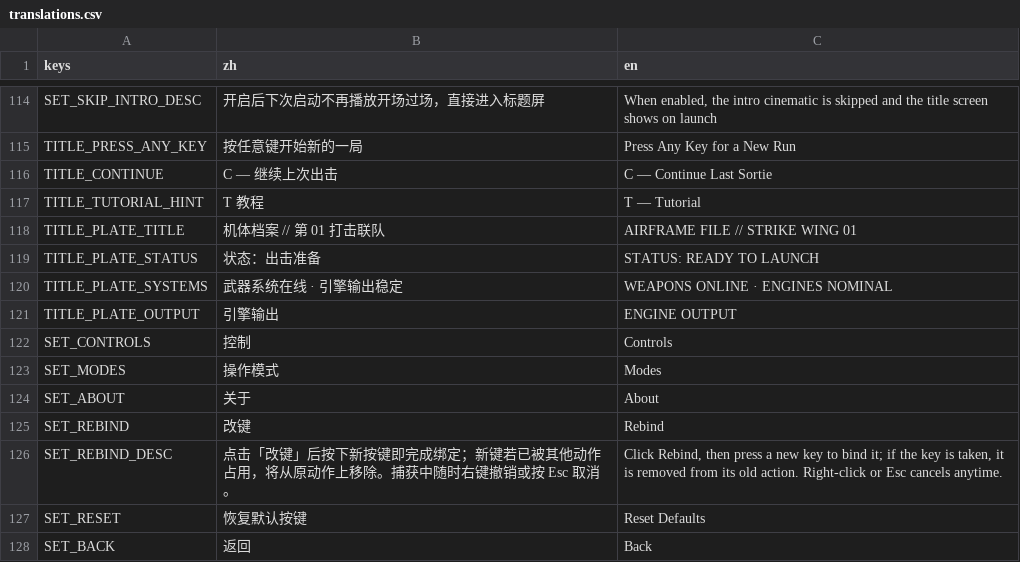
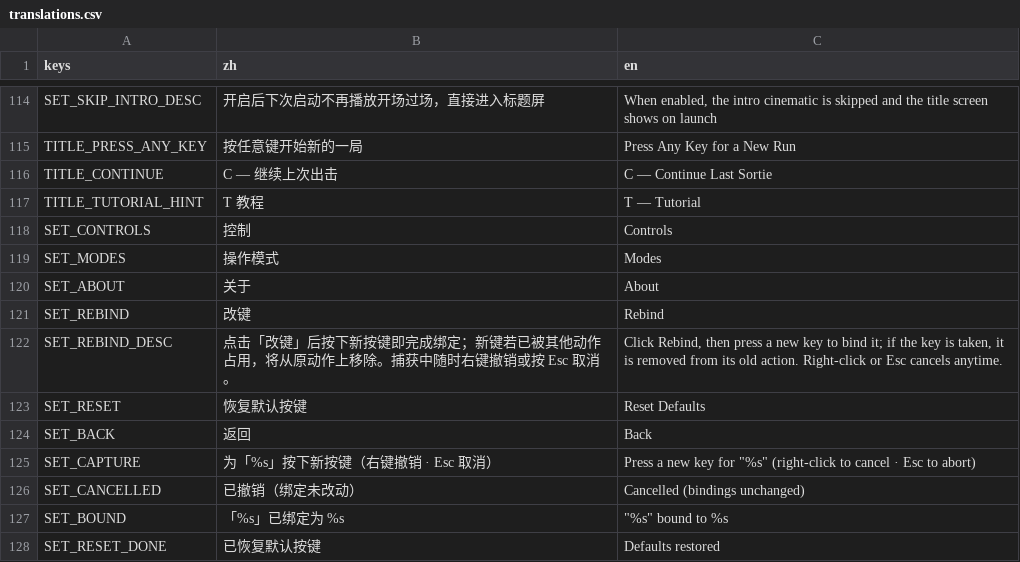
Before and after one commit to NeverToEver/InfiAir, a CSV file: data/translations.csv, drawn as a sheet; only a part is shown, gaps mark what is left out; the shorter side is filled out with more unchanged rows.

```diff
--- a/data/translations.csv
+++ b/data/translations.csv
@@ -119,6 +119,2 @@ TITLE_CONTINUE,"C — 继续上次出击","C — Continue Last Sortie"
 TITLE_TUTORIAL_HINT,"T 教程","T — Tutorial"
-TITLE_PLATE_TITLE,"机体档案 // 第 01 打击联队","AIRFRAME FILE // STRIKE WING 01"
-TITLE_PLATE_STATUS,"状态：出击准备","STATUS: READY TO LAUNCH"
-TITLE_PLATE_SYSTEMS,"武器系统在线 · 引擎输出稳定","WEAPONS ONLINE · ENGINES NOMINAL"
-TITLE_PLATE_OUTPUT,"引擎输出","ENGINE OUTPUT"
 SET_CONTROLS,"控制","Controls"
```
Also changed, not shown: 2 other files.
